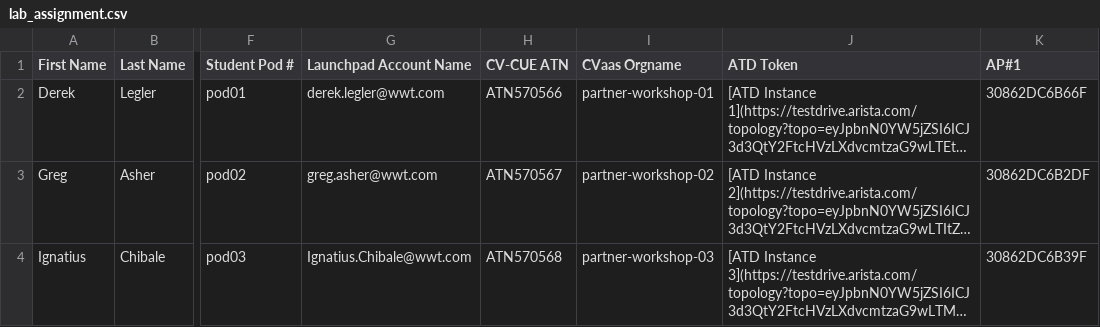
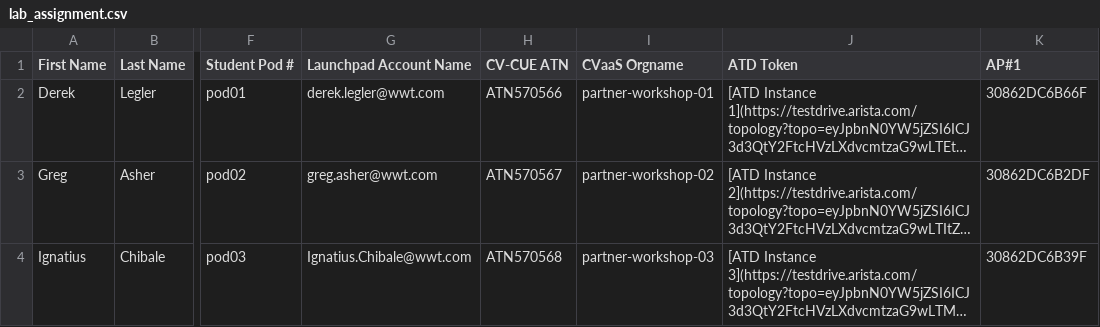
Before and after one commit to mbalagot12/wwt-docs, a CSV file: data/lab_assignment.csv, drawn as a sheet; only a part is shown, gaps mark what is left out; long unchanged cells end in …; the diff names each change by its address in the sheet, - before the commit and + after, or states it on an @@ line.

Commit message:
Complete documentation updates: login interface, images, and terminology
- Update login_cv.md with new CVaaS and CV-CUE buttons
- Add optimized images: 00_cvaas_login_v2.png (cache-busting), login_cv_new.png
- Fix c03_lab.md snippet inclusion syntax
- Standardize terminology: CVaas→CVaaS, Wifi→WiFi across all files
- Update CSV headers and table references for consistency
- Improve user experience with Material Design buttons and clear instructions

```diff
--- a/data/lab_assignment.csv
+++ b/data/lab_assignment.csv
-I1: CVaas Orgname
+I1: CVaaS Orgname
```
Also changed, not shown: 14 other files.
